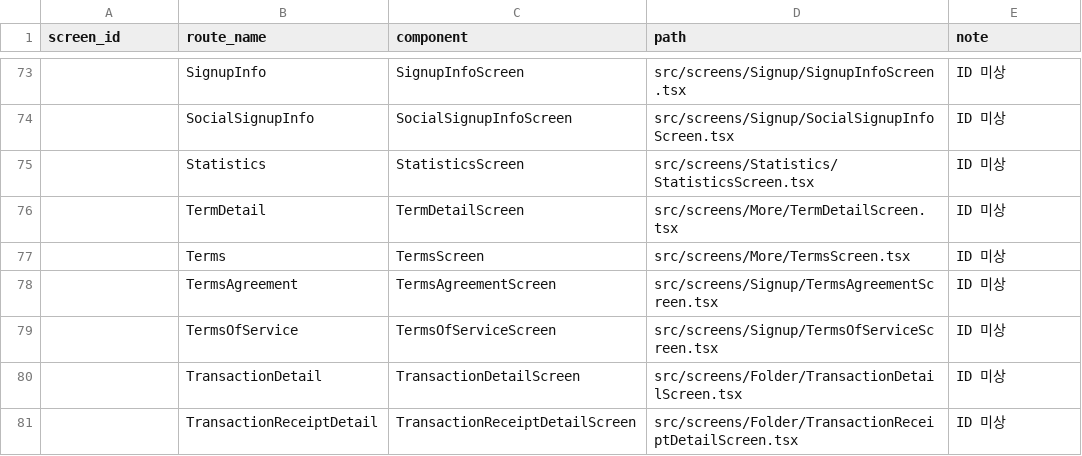
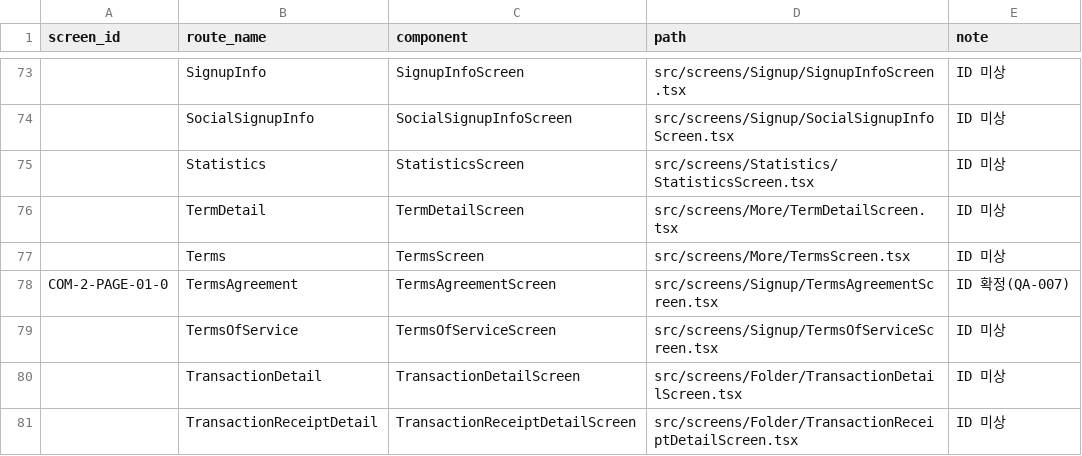
Before and after one commit to mju-billage/billage_FE, a TSV file: docs/screen-map.tsv, drawn as a sheet; only a part is shown, gaps mark what is left out; the diff names each change by its address in the sheet, - before the commit and + after, or states it on an @@ line.

```diff
--- a/docs/screen-map.tsv
+++ b/docs/screen-map.tsv
-A78 (screen_id): (empty)
+A78 (screen_id): COM-2-PAGE-01-0
-E78 (note): ID 미상
+E78 (note): ID 확정(QA-007)
```
Also changed, not shown: docs/tokens.tsv, 6 other files.
